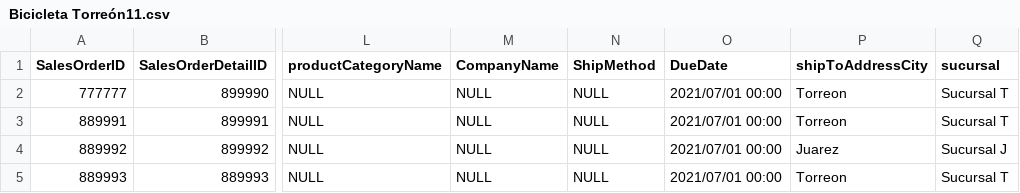
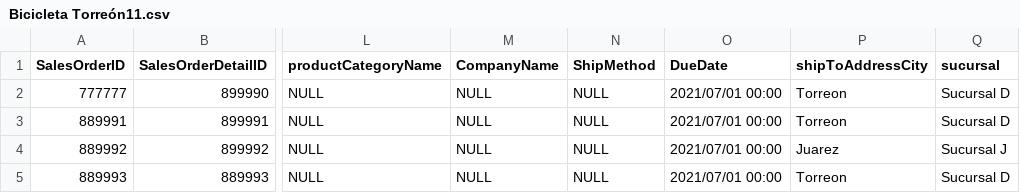
Before and after one commit to milton1999k/mineria-, a CSV file: Bicicleta Torreón11.csv, drawn as a sheet; only a part is shown, gaps mark what is left out; the diff names each change by its address in the sheet, - before the commit and + after, or states it on an @@ line.

Commit message:
Update Bicicleta Torreón11.csv

```diff
--- a/Bicicleta Torreón11.csv
+++ b/Bicicleta Torreón11.csv
-Q2:Q3 (sucursal): Sucursal T
+Q2:Q3 (sucursal): Sucursal D
-Q5 (sucursal): Sucursal T
+Q5 (sucursal): Sucursal D
```
